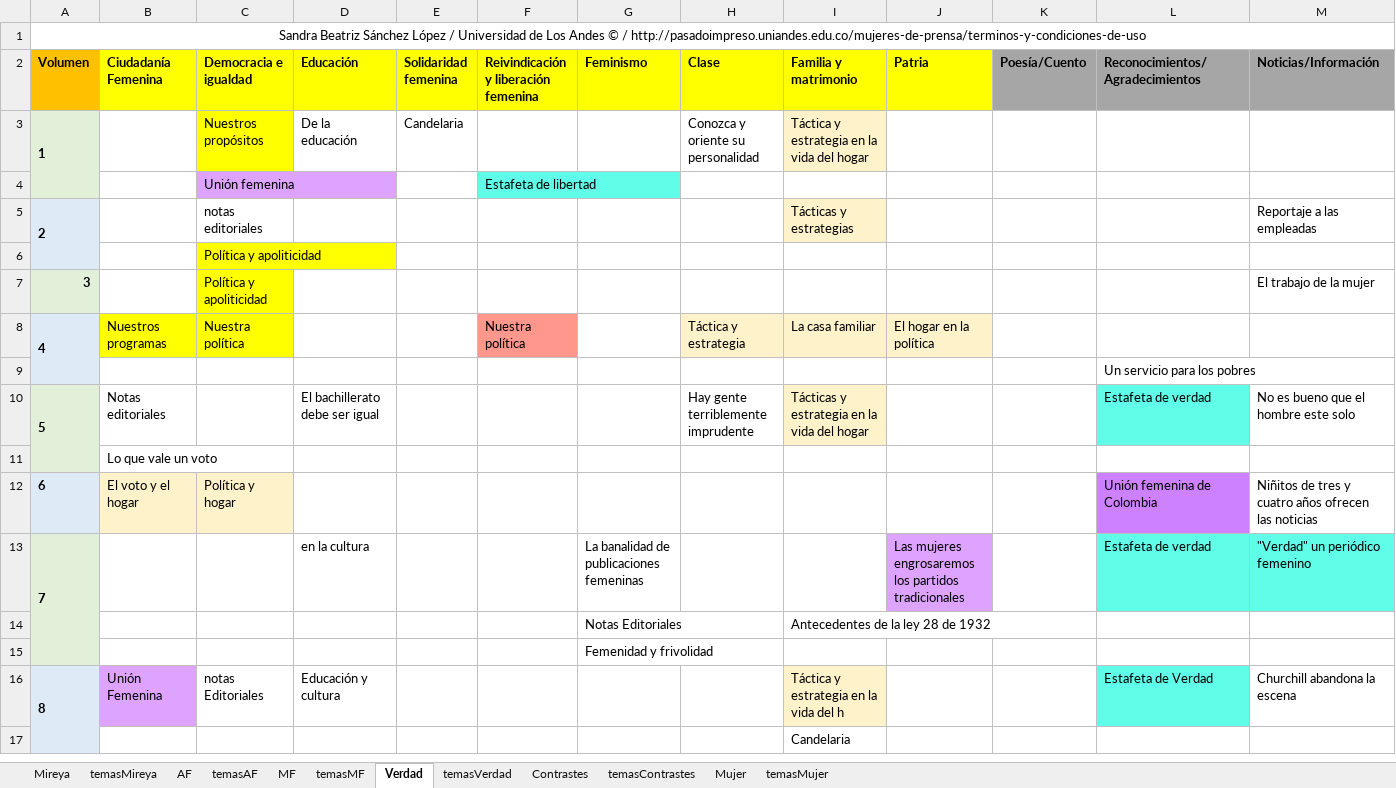
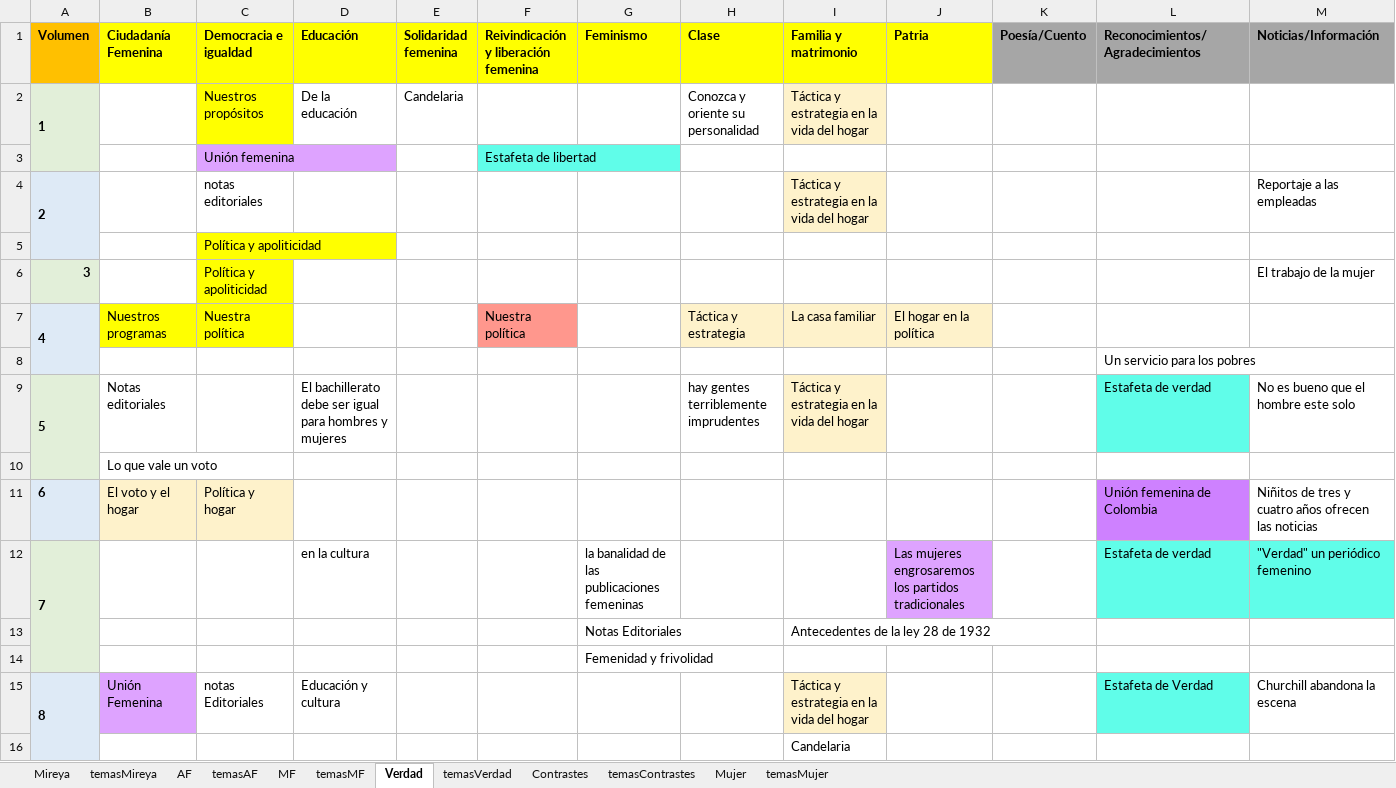
Before and after one commit to 1cgonza/mujeres-de-prensa, an Excel workbook: parser/public/data/_TitulosYTemasSegunCatagorias.xlsx, sheet Verdad, drawn as a sheet; only a part is shown; values as stored, in another font and other column widths than the file's, no borders; removed rows and columns are numbered as before the commit, all else as after; the diff covers the shown part only; the diff names each change by its address in the sheet, - before the commit and + after, or states it on an @@ line.

```diff
--- a/parser/public/data/_TitulosYTemasSegunCatagorias.xlsx (sheet Verdad)
+++ b/parser/public/data/_TitulosYTemasSegunCatagorias.xlsx (sheet Verdad)
-row 1: Sandra Beatriz Sánchez López / Universidad de Los Andes © / http://pasadoimpreso.uniandes.edu.co/mujeres-de-prensa/terminos-y-condiciones-de-uso
-I4 (Familia y matrimonio): Tácticas y estrategias
+I4 (Familia y matrimonio): Táctica y estrategia en la vida del hogar
-D9 (Educación): El bachillerato debe ser igual
+D9 (Educación): El bachillerato debe ser igual para hombres y mujeres
-H9 (Clase): Hay gente terriblemente imprudente
+H9 (Clase): hay gentes terriblemente imprudentes
-I9 (Familia y matrimonio): Tácticas y estrategia en la vida del hogar
+I9 (Familia y matrimonio): Táctica y estrategia en la vida del hogar
-G12 (Feminismo): La banalidad de publicaciones femeninas
+G12 (Feminismo): la banalidad de las publicaciones femeninas
-I15 (Familia y matrimonio): Táctica y estrategia en la vida del h
+I15 (Familia y matrimonio): Táctica y estrategia en la vida del hogar
```
Also changed, not shown: 16 edited cells elsewhere in this sheet, sheet Mujer, sheet AF, sheet MF, sheet Contrastes, sheet Mireya, charts or pictures, parser/public/data/Generos.xlsx, parser/public/data/MetaEdiciones.xlsx, 7 other files.
